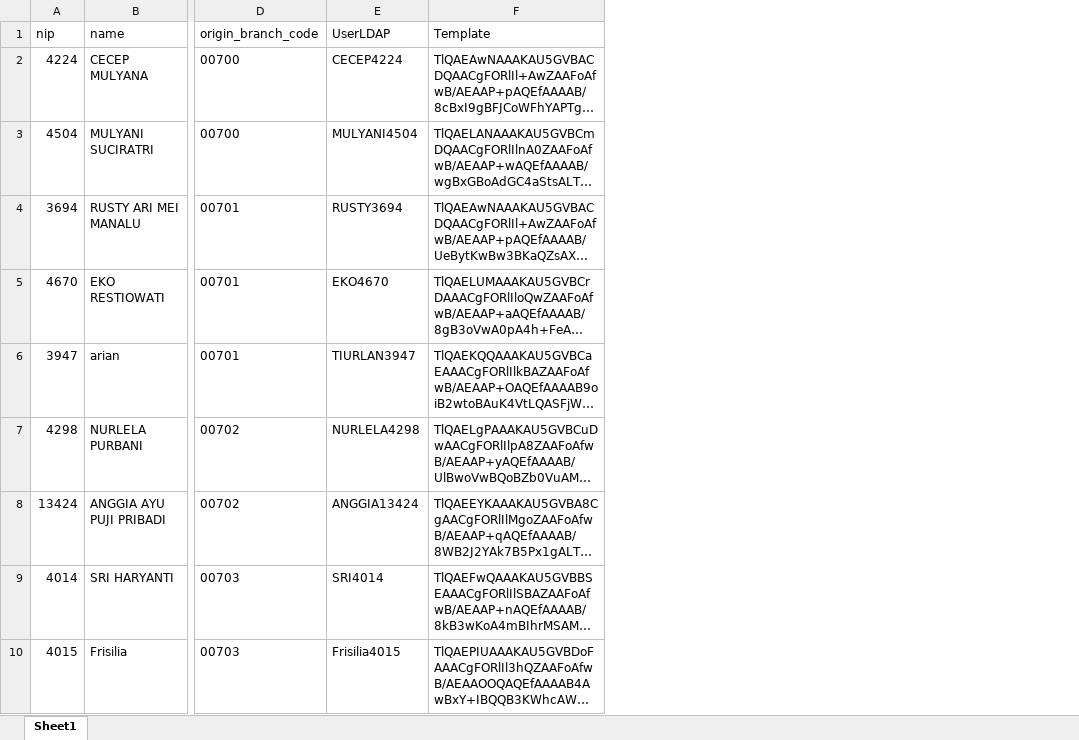
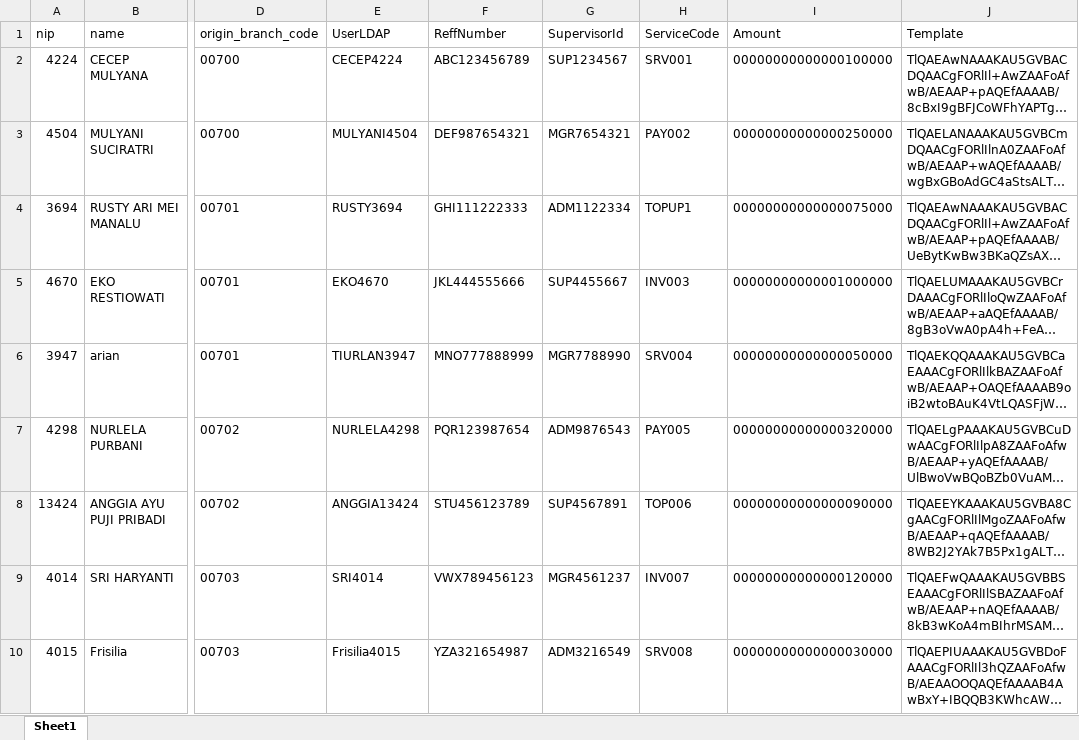
Before and after one commit to abdaziznet/performance-test-with-k6, an Excel workbook: data/user-data.xlsx, sheet Sheet1, drawn as a sheet; only a part is shown, gaps mark what is left out; long unchanged cells end in …; values as stored, in another font and other column widths than the file's, no borders; the diff names each change by its address in the sheet, - before the commit and + after, or states it on an @@ line.

```diff
--- a/data/user-data.xlsx (sheet Sheet1)
+++ b/data/user-data.xlsx (sheet Sheet1)
+column F (ReffNumber), rows 2-10: ABC123456789 | DEF987654321 | GHI111222333 | JKL444555666 | MNO777888999 | PQR123987654 | STU456123789 | VWX789456123 | YZA321654987
+column G (SupervisorId), rows 2-10: SUP1234567 | MGR7654321 | ADM1122334 | SUP4455667 | MGR7788990 | ADM9876543 | SUP4567891 | MGR4561237 | ADM3216549
+column H (ServiceCode), rows 2-10: SRV001 | PAY002 | TOPUP1 | INV003 | SRV004 | PAY005 | TOP006 | INV007 | SRV008
+column I (Amount), rows 2-10: 00000000000000100000 | 00000000000000250000 | 00000000000000075000 | 00000000000001000000 | 00000000000000050000 | 00000000000000320000 | 00000000000000090000 | 00000000000000120000 | 00000000000000030000
```
Also changed, not shown: data/user-data-backup.xlsx, 4 other files.
